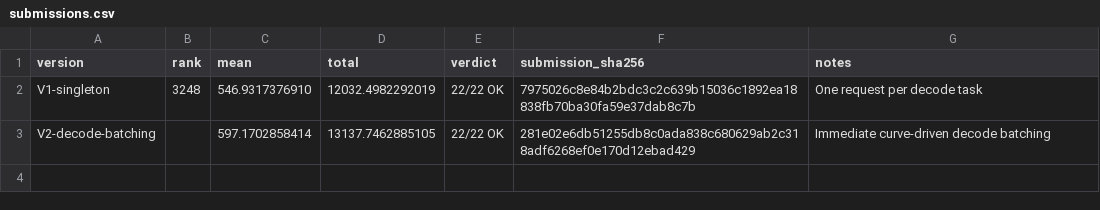
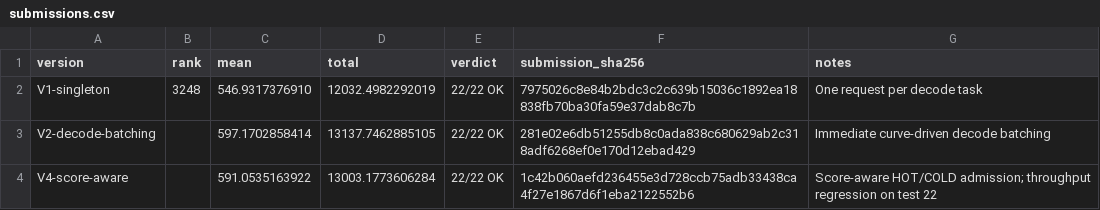
Before and after one commit to GioChkhaidze/scheduler, a CSV file: results/submissions.csv, drawn as a sheet.

Commit message:
V4 Score-awaer

```diff
--- a/results/submissions.csv
+++ b/results/submissions.csv
@@ -3 +3,2 @@ V1-singleton,3248,546.9317376910,12032.4982292019,22/22 OK,7975026c8e84b2bdc3c2c
 V2-decode-batching,,597.1702858414,13137.7462885105,22/22 OK,281e02e6db51255db8c0ada838c680629ab2c318adf6268ef0e170d12ebad429,Immediate curve-driven decode batching
+V4-score-aware,,591.0535163922,13003.1773606284,22/22 OK,1c42b060aefd236455e3d728ccb75adb33438ca4f27e1867d6f1eba2122552b6,Score-aware HOT/COLD admission; throughput regression on test 22
```
Also changed, not shown: 20 other files.
